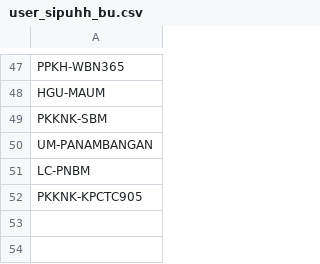
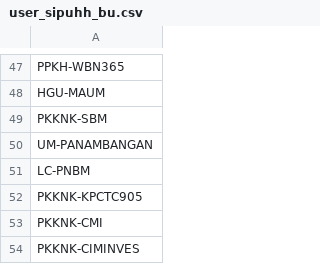
Before and after one commit to duniandis/data_apk, a CSV file: user_sipuhh_bu.csv, drawn as a sheet; only a part is shown, gaps mark what is left out.

Commit message:
Update user_sipuhh_bu.csv

```diff
--- a/user_sipuhh_bu.csv
+++ b/user_sipuhh_bu.csv
@@ -52 +52,3 @@ LC-PNBM
 PKKNK-KPCTC905
+PKKNK-CMI
+PKKNK-CIMINVES
```
